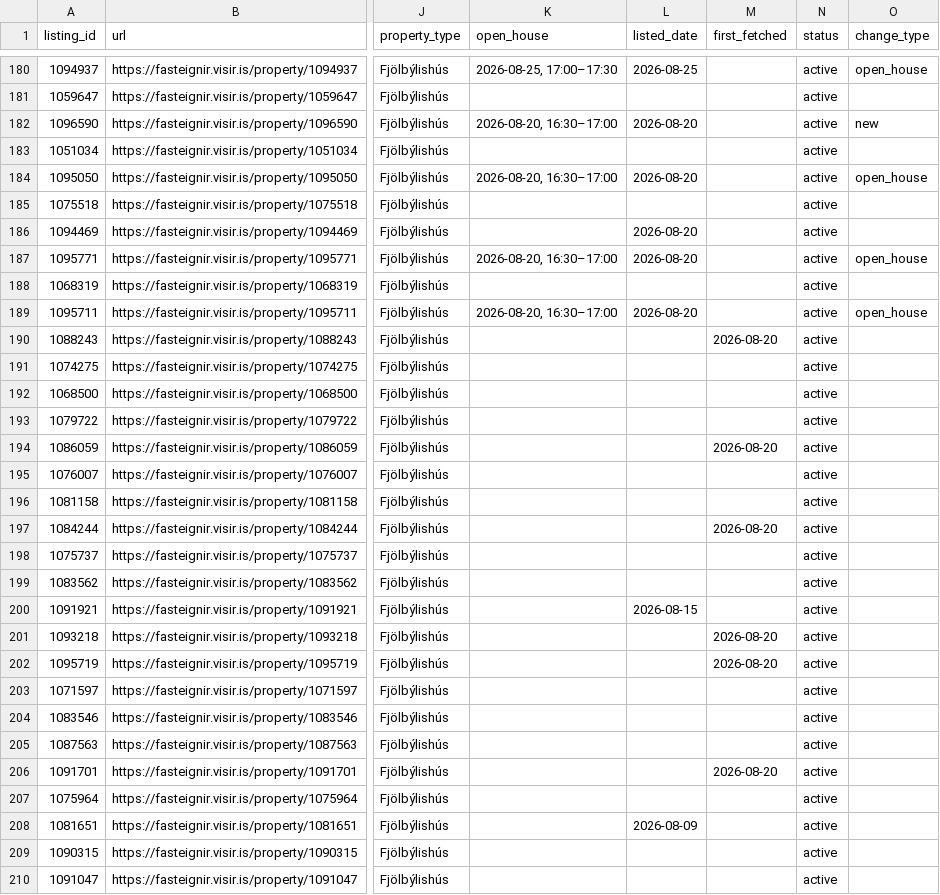
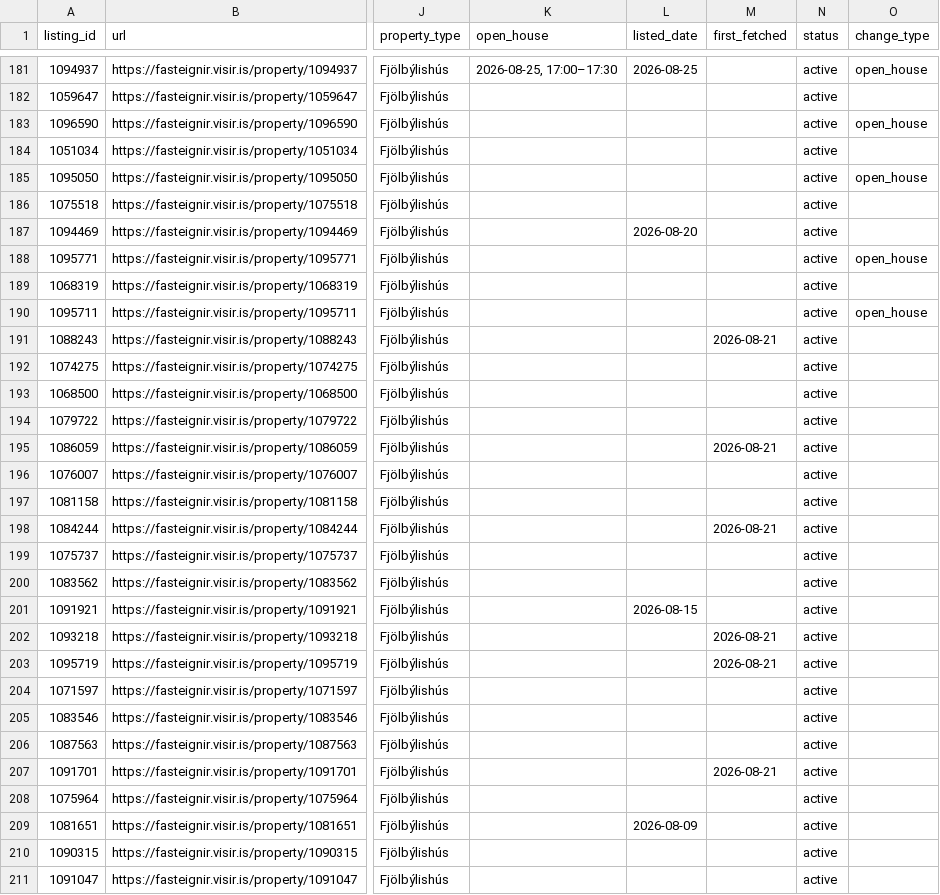
Before and after one commit to alruts/fasteignir-listing-monitor, a CSV file: data/listings.csv, drawn as a sheet; only a part is shown, gaps mark what is left out; addresses are those after the commit; the diff covers the shown part only; the diff names each change by its address in the sheet, - before the commit and + after, or states it on an @@ line.

Commit message:
Update house listings

```diff
--- a/data/listings.csv
+++ b/data/listings.csv
-K183 (open_house): 2026-08-20, 16:30–17:00
+K183 (open_house): (empty)
-L183 (listed_date): 2026-08-20
+L183 (listed_date): (empty)
-O183 (change_type): new
+O183 (change_type): open_house
-K185 (open_house): 2026-08-20, 16:30–17:00
+K185 (open_house): (empty)
-L185 (listed_date): 2026-08-20
+L185 (listed_date): (empty)
-K188 (open_house): 2026-08-20, 16:30–17:00
+K188 (open_house): (empty)
-L188 (listed_date): 2026-08-20
+L188 (listed_date): (empty)
-K190 (open_house): 2026-08-20, 16:30–17:00
+K190 (open_house): (empty)
-L190 (listed_date): 2026-08-20
+L190 (listed_date): (empty)
-M191 (first_fetched): 2026-08-20
+M191 (first_fetched): 2026-08-21
-M195 (first_fetched): 2026-08-20
+M195 (first_fetched): 2026-08-21
-M198 (first_fetched): 2026-08-20
+M198 (first_fetched): 2026-08-21
-M202:M203 (first_fetched): 2026-08-20
+M202:M203 (first_fetched): 2026-08-21
-M207 (first_fetched): 2026-08-20
+M207 (first_fetched): 2026-08-21
```
Also changed, not shown: 1 added row and 91 edited cells elsewhere in this file, 2 other files.
